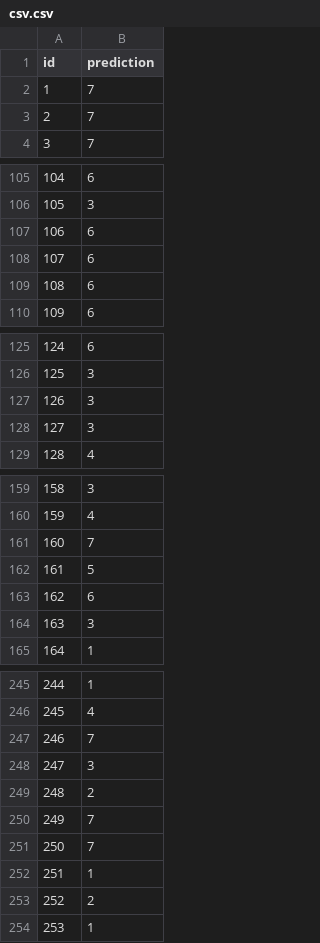
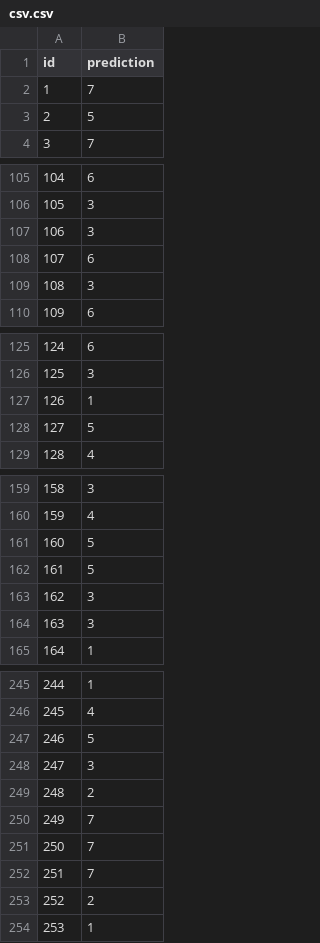
Before and after one commit to fabeschan/facial_expression, a CSV file: csv.csv, drawn as a sheet; only a part is shown, gaps mark what is left out; the diff covers the shown part only.

```diff
--- a/csv.csv
+++ b/csv.csv
@@ -2,3 +2,3 @@ id,prediction
 1,7
-2,7
+2,5
 3,7
@@ -106,5 +106,5 @@ id,prediction
 105,3
-106,6
+106,3
 107,6
-108,6
+108,3
 109,6
@@ -126,4 +126,4 @@ id,prediction
 125,3
-126,3
-127,3
+126,1
+127,5
 128,4
@@ -160,5 +160,5 @@ id,prediction
 159,4
-160,7
+160,5
 161,5
-162,6
+162,3
 163,3
@@ -246,3 +246,3 @@ id,prediction
 245,4
-246,7
+246,5
 247,3
@@ -251,3 +251,3 @@ id,prediction
 250,7
-251,1
+251,7
 252,2
```
Also changed, not shown: 26 edited cells elsewhere in this file, 2 other files.
